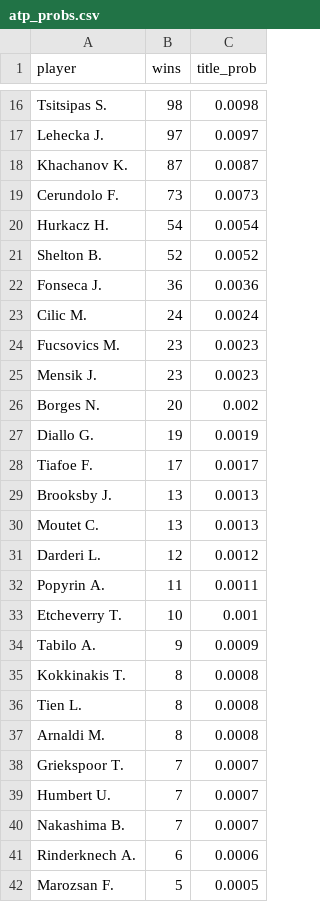
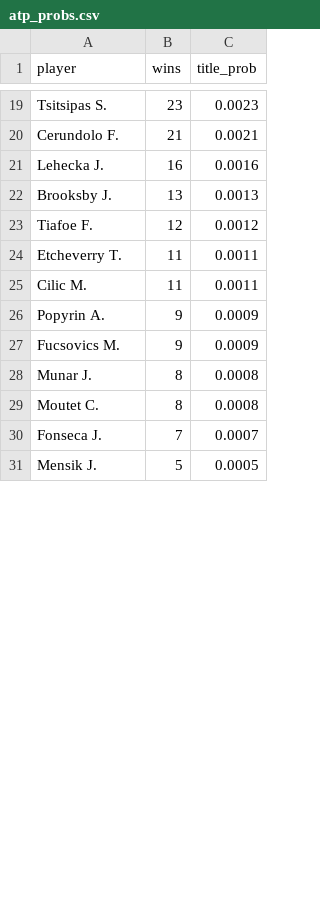
Before and after one commit to maanitmehta/grand-slam-predictions, a CSV file: results/fo26/atp_probs.csv, drawn as a sheet; only a part is shown, gaps mark what is left out; removed rows and columns are numbered as before the commit, all else as after; the diff covers the shown part only; the diff names each change by its address in the sheet, - before the commit and + after, or states it on an @@ line.

Commit message:
Upgrade model ahead of Roland-Garros 2026
- Surface-specific Elo K-factors: clay K=24, hard K=32, grass K=40
  (clay rewards sustained excellence; grass rewards peaking at the right moment)
- Fix rank_diff and surface_wr_diff hardcoded to 0.0 in live prediction;
  now loaded from rankings and surface feature files at inference time
- Add metadata columns (round, series, max_rank) to ML dataset for stratification
- Add stratified slam-depth backtest to stress test: clay · R16+ · both top 30
  (77% ATP / 73% WTA accuracy; confirms clay Elo is primary signal at elite depth)
- Fix WTA ml_dataset_fo26 producing 0 rows (WTA uses Tier not Series column)
- Thread round_name through simulator (unused at inference, preserved for analysis)

Final RG 2026 title probabilities (10,000 simulations):
ATP: Sinner 45% · Djokovic 27% · Zverev 10%
WTA: Sabalenka 33% · Swiatek 24% · Rybakina 12% · Gauff 11%

```diff
--- a/results/fo26/atp_probs.csv
+++ b/results/fo26/atp_probs.csv
-B19 (wins): 98
+B19 (wins): 23
-C19 (title_prob): 0.0098
+C19 (title_prob): 0.0023
-row 17: Lehecka J. | 97 | 0.0097
-row 18: Khachanov K. | 87 | 0.0087
-B20 (wins): 73
+B20 (wins): 21
-C20 (title_prob): 0.0073
+C20 (title_prob): 0.0021
-row 20: Hurkacz H. | 54 | 0.0054
-row 21: Shelton B. | 52 | 0.0052
-row 22: Fonseca J. | 36 | 0.0036
-row 23: Cilic M. | 24 | 0.0024
-row 24: Fucsovics M. | 23 | 0.0023
-row 25: Mensik J. | 23 | 0.0023
-row 26: Borges N. | 20 | 0.002
-row 27: Diallo G. | 19 | 0.0019
-row 28: Tiafoe F. | 17 | 0.0017
+row 21: Lehecka J. | 16 | 0.0016
-row 30: Moutet C. | 13 | 0.0013
-A23 (player): Darderi L.
+A23 (player): Tiafoe F.
-row 32: Popyrin A. | 11 | 0.0011
-B24 (wins): 10
+B24 (wins): 11
-C24 (title_prob): 0.001
+C24 (title_prob): 0.0011
+row 25: Cilic M. | 11 | 0.0011
-A26 (player): Tabilo A.
+A26 (player): Popyrin A.
+row 27: Fucsovics M. | 9 | 0.0009
-A28 (player): Kokkinakis T.
+A28 (player): Munar J.
-A29 (player): Tien L.
+A29 (player): Moutet C.
-row 37: Arnaldi M. | 8 | 0.0008
-A30 (player): Griekspoor T.
+A30 (player): Fonseca J.
-row 39: Humbert U. | 7 | 0.0007
-row 40: Nakashima B. | 7 | 0.0007
-row 41: Rinderknech A. | 6 | 0.0006
-A31 (player): Marozsan F.
+A31 (player): Mensik J.
```
Also changed, not shown: 11 added rows, 15 removed rows and 46 edited cells elsewhere in this file, data/processed/atp/elo_snapshot.csv, data/processed/wta/elo_snapshot.csv, 18 other files.
